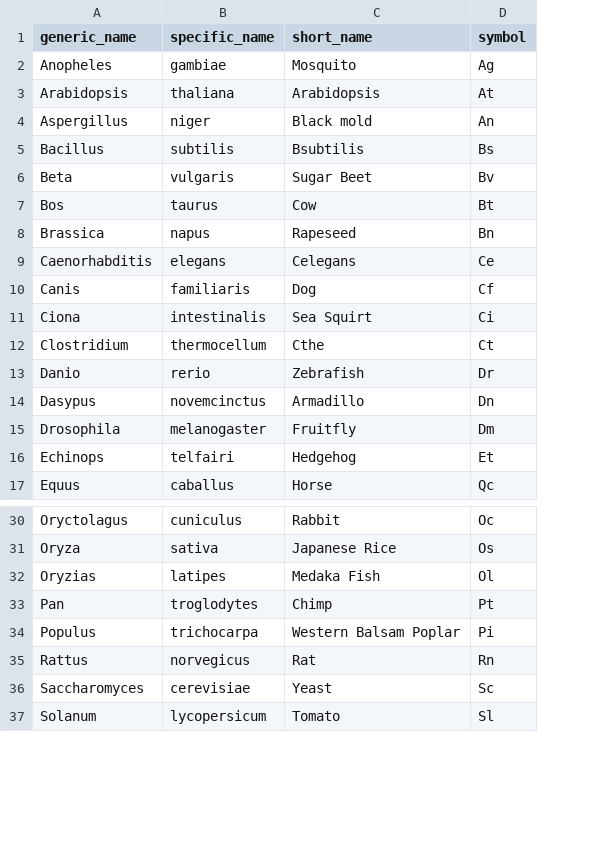
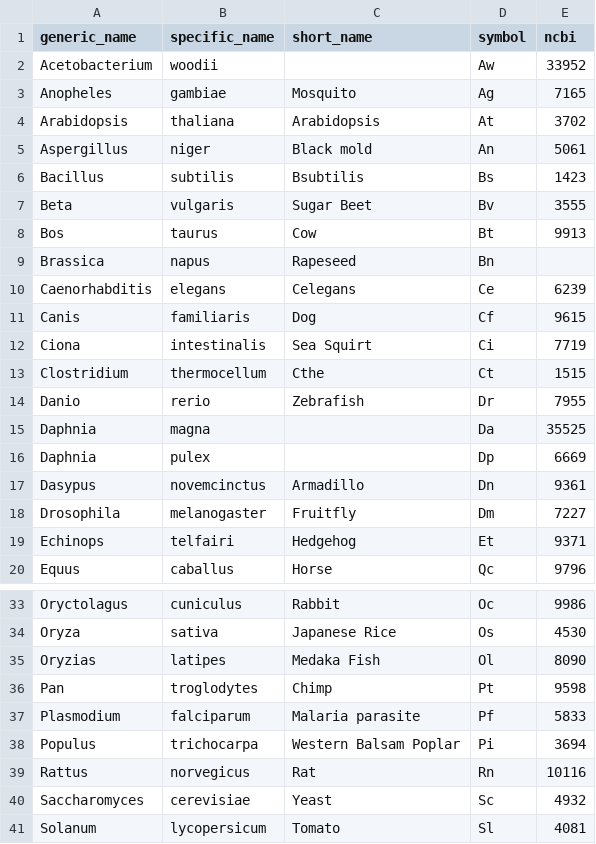
Before and after one commit to bridgedb/BridgeDb, a TSV file: org.bridgedb.bio/resources/org/bridgedb/bio/organisms.tsv, drawn as a sheet; only a part is shown, gaps mark what is left out; addresses are those after the commit; the diff names each change by its address in the sheet, - before the commit and + after, or states it on an @@ line.

Commit message:
Synched with datasources, Release 20211103

```diff
--- a/org.bridgedb.bio/resources/org/bridgedb/bio/organisms.tsv
+++ b/org.bridgedb.bio/resources/org/bridgedb/bio/organisms.tsv
+column E (ncbi), rows 3-14: 7165 | 3702 | 5061 | 1423 | 3555 | 9913 |  | 6239 | 9615 | 7719 | 1515 | 7955; rows 17-20: 9361 | 7227 | 9371 | 9796; rows 33-36: 9986 | 4530 | 8090 | 9598; rows 38-41: 3694 | 10116 | 4932 | 4081
+row 2: Acetobacterium | woodii |  | Aw | 33952
+row 15: Daphnia | magna |  | Da | 35525
+row 16: Daphnia | pulex |  | Dp | 6669
+row 37: Plasmodium | falciparum | Malaria parasite | Pf | 5833
```
